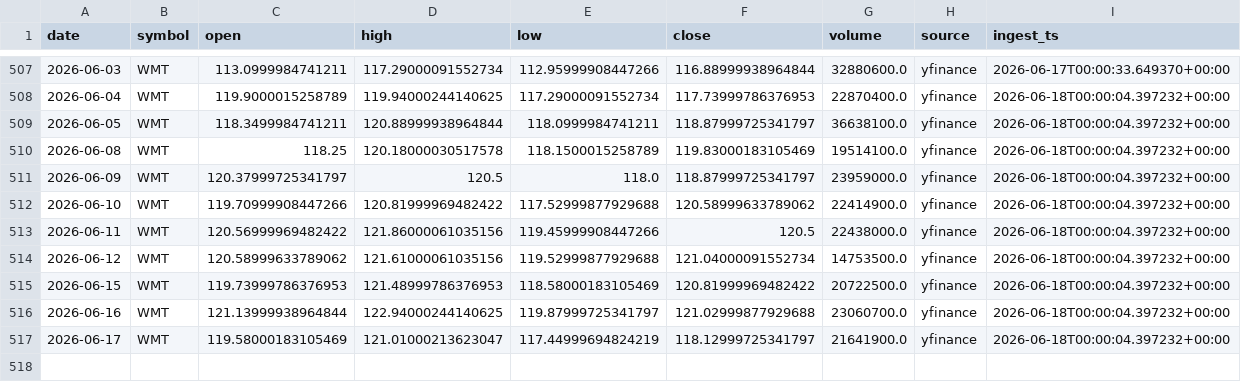
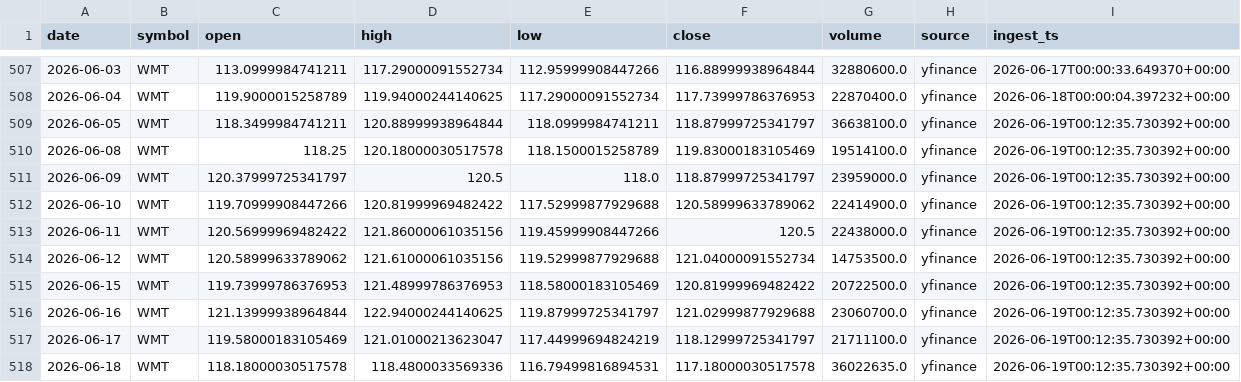
Before and after one commit to kvandre12-commits/SharpEdge-System, a CSV file: outputs/wmt_truth_daily.csv, drawn as a sheet; only a part is shown, gaps mark what is left out.

```diff
--- a/outputs/wmt_truth_daily.csv
+++ b/outputs/wmt_truth_daily.csv
@@ -508,10 +508,11 @@ date,symbol,open,high,low,close,volume,source,ingest_ts
 2026-06-04,WMT,119.9000015258789,119.94000244140625,117.29000091552734,117.73999786376953,22870400.0,yfinance,2026-06-18T00:00:04.397232+00:00
-2026-06-05,WMT,118.3499984741211,120.88999938964844,118.0999984741211,118.87999725341797,36638100.0,yfinance,2026-06-18T00:00:04.397232+00:00
-2026-06-08,WMT,118.25,120.18000030517578,118.1500015258789,119.83000183105469,19514100.0,yfinance,2026-06-18T00:00:04.397232+00:00
-2026-06-09,WMT,120.37999725341797,120.5,118.0,118.87999725341797,23959000.0,yfinance,2026-06-18T00:00:04.397232+00:00
-2026-06-10,WMT,119.70999908447266,120.81999969482422,117.52999877929688,120.58999633789062,22414900.0,yfinance,2026-06-18T00:00:04.397232+00:00
-2026-06-11,WMT,120.56999969482422,121.86000061035156,119.45999908447266,120.5,22438000.0,yfinance,2026-06-18T00:00:04.397232+00:00
-2026-06-12,WMT,120.58999633789062,121.61000061035156,119.52999877929688,121.04000091552734,14753500.0,yfinance,2026-06-18T00:00:04.397232+00:00
-2026-06-15,WMT,119.73999786376953,121.48999786376953,118.58000183105469,120.81999969482422,20722500.0,yfinance,2026-06-18T00:00:04.397232+00:00
-2026-06-16,WMT,121.13999938964844,122.94000244140625,119.87999725341797,121.02999877929688,23060700.0,yfinance,2026-06-18T00:00:04.397232+00:00
-2026-06-17,WMT,119.58000183105469,121.01000213623047,117.44999694824219,118.12999725341797,21641900.0,yfinance,2026-06-18T00:00:04.397232+00:00
+2026-06-05,WMT,118.3499984741211,120.88999938964844,118.0999984741211,118.87999725341797,36638100.0,yfinance,2026-06-19T00:12:35.730392+00:00
+2026-06-08,WMT,118.25,120.18000030517578,118.1500015258789,119.83000183105469,19514100.0,yfinance,2026-06-19T00:12:35.730392+00:00
+2026-06-09,WMT,120.37999725341797,120.5,118.0,118.87999725341797,23959000.0,yfinance,2026-06-19T00:12:35.730392+00:00
+2026-06-10,WMT,119.70999908447266,120.81999969482422,117.52999877929688,120.58999633789062,22414900.0,yfinance,2026-06-19T00:12:35.730392+00:00
+2026-06-11,WMT,120.56999969482422,121.86000061035156,119.45999908447266,120.5,22438000.0,yfinance,2026-06-19T00:12:35.730392+00:00
+2026-06-12,WMT,120.58999633789062,121.61000061035156,119.52999877929688,121.04000091552734,14753500.0,yfinance,2026-06-19T00:12:35.730392+00:00
+2026-06-15,WMT,119.73999786376953,121.48999786376953,118.58000183105469,120.81999969482422,20722500.0,yfinance,2026-06-19T00:12:35.730392+00:00
+2026-06-16,WMT,121.13999938964844,122.94000244140625,119.87999725341797,121.02999877929688,23060700.0,yfinance,2026-06-19T00:12:35.730392+00:00
+2026-06-17,WMT,119.58000183105469,121.01000213623047,117.44999694824219,118.12999725341797,21711100.0,yfinance,2026-06-19T00:12:35.730392+00:00
+2026-06-18,WMT,118.18000030517578,118.4800033569336,116.79499816894531,117.18000030517578,36022635.0,yfinance,2026-06-19T00:12:35.730392+00:00
```
Also changed, not shown: outputs/latest_signal_strength.csv, outputs/latest_wmt_features_daily.csv, 10 other files.
